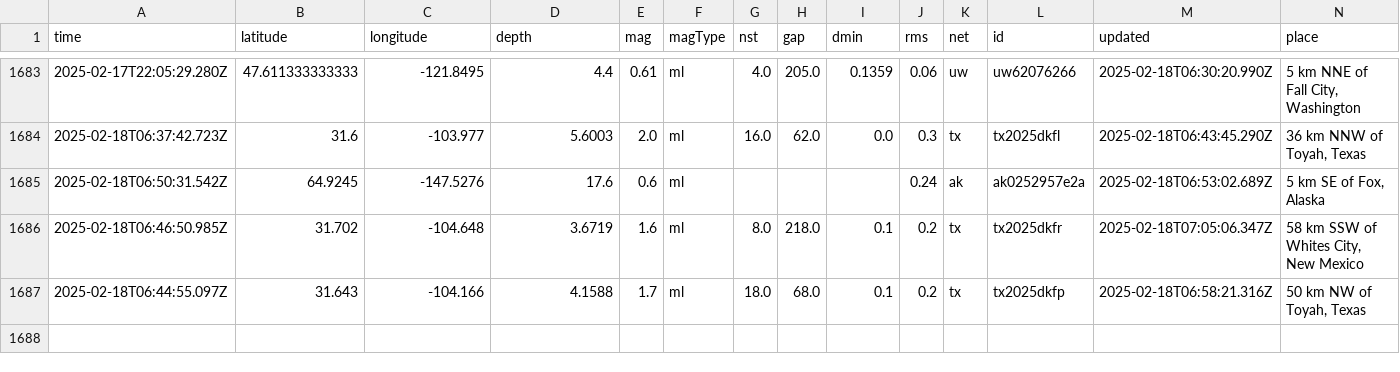
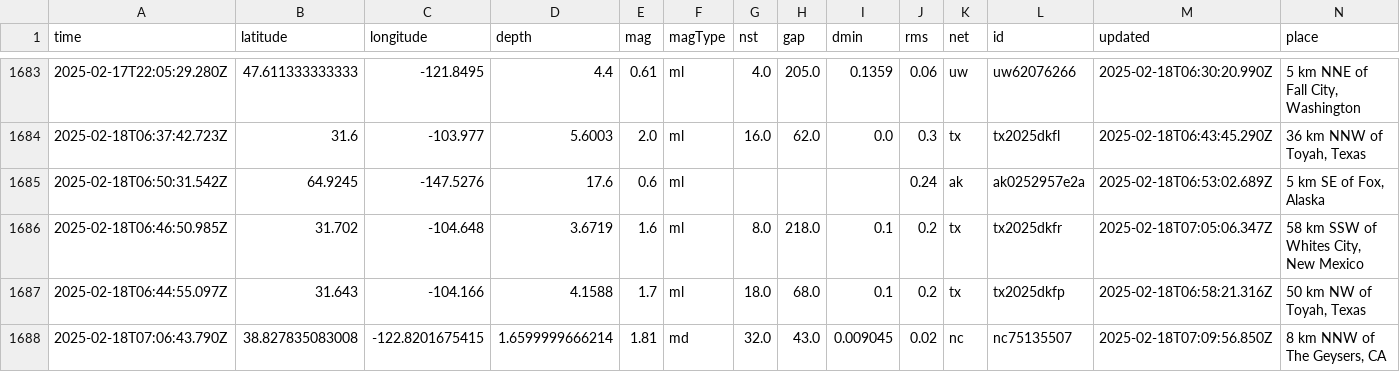
Before and after one commit to rafaelmatsuyama/FIAP-2025-ABDR-StreamProcessingPipelines, a CSV file: usgs_main.csv, drawn as a sheet; only a part is shown, gaps mark what is left out; rows hold the shown columns only; the diff names each change by its address in the sheet, - before the commit and + after, or states it on an @@ line.

```diff
--- a/usgs_main.csv
+++ b/usgs_main.csv
+row 1688: 2025-02-18T07:06:43.790Z | 38.827835083008 | -122.8201675415 | 1.6599999666214 | 1.81 | md | 32.0 | 43.0 | 0.009045 | 0.02 | nc | nc75135507 | 2025-02-18T07:09:56.850Z | 8 km NNW of The Geysers, CA
```
Also changed, not shown: usgs_current.csv.
